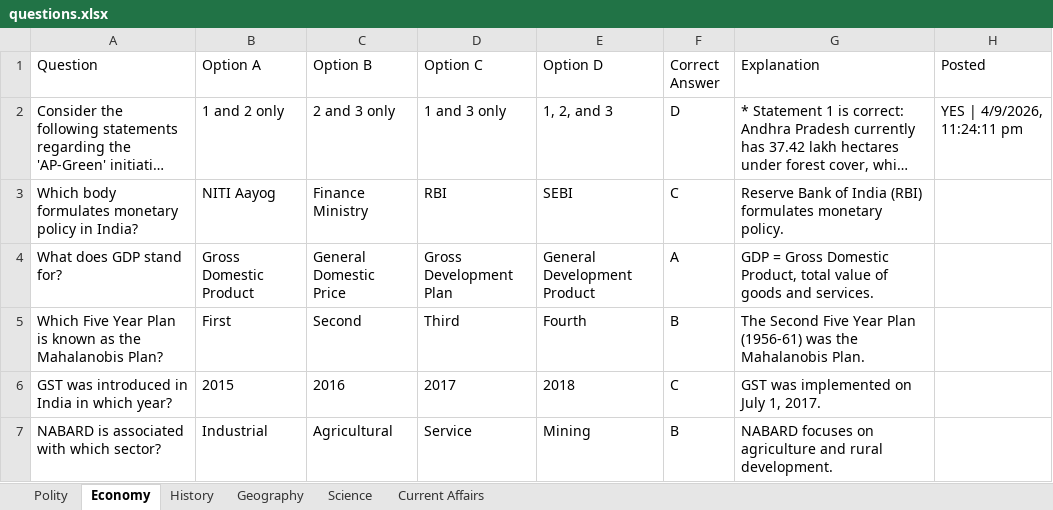
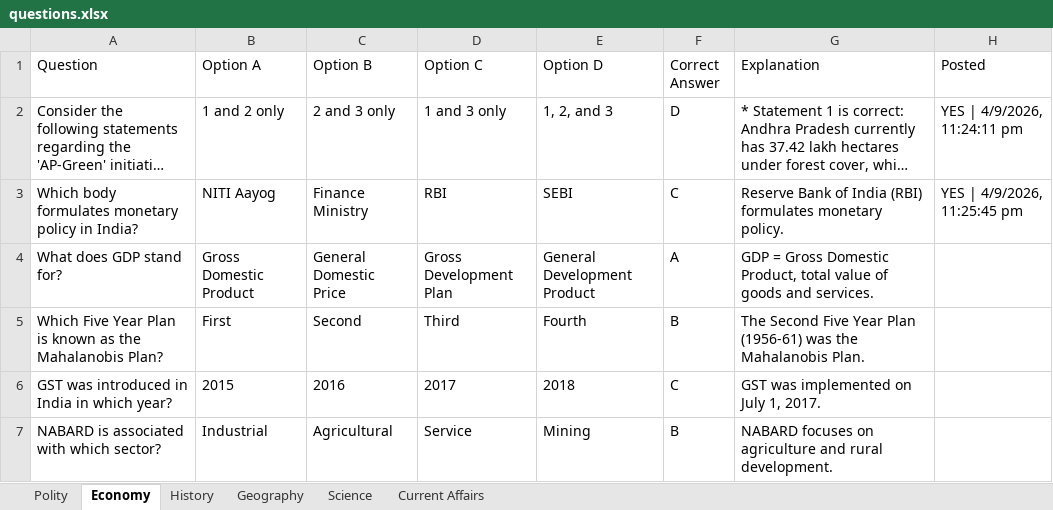
Before and after one commit to praneeth132006/Sadhana-APPSC-Telegram-automation-, an Excel workbook: questions.xlsx, sheet Economy, drawn as a sheet; long unchanged cells end in …; values as stored, in another font and other column widths than the file's, no borders; the diff names each change by its address in the sheet, - before the commit and + after, or states it on an @@ line.

```diff
--- a/questions.xlsx (sheet Economy)
+++ b/questions.xlsx (sheet Economy)
-H3 (Posted): (empty)
+H3 (Posted): YES | 4/9/2026, 11:25:45 pm
```
Also changed, not shown: 1 other file.
